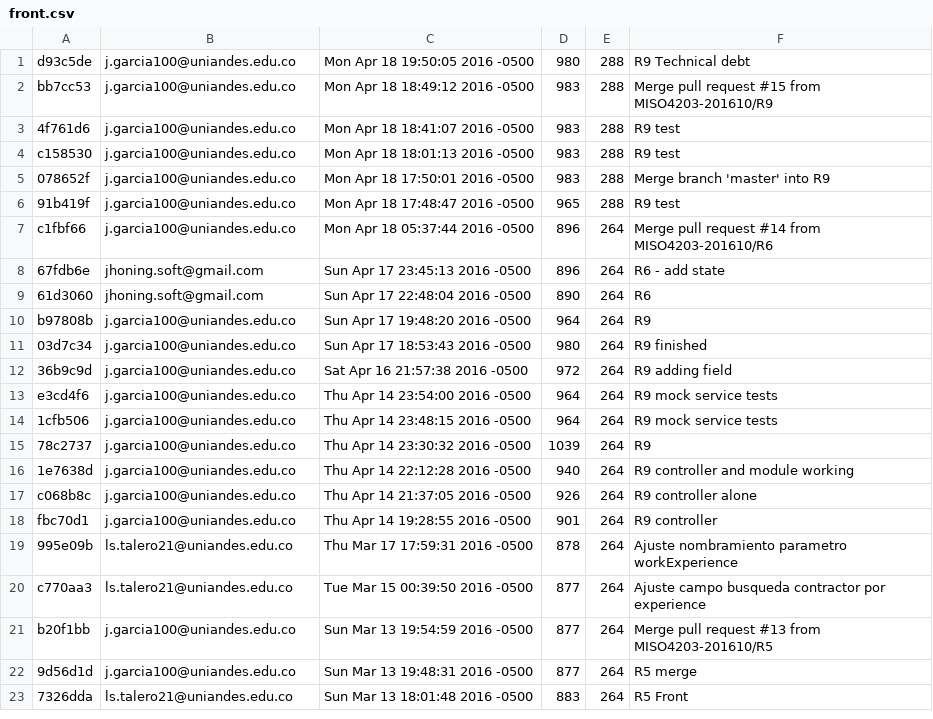
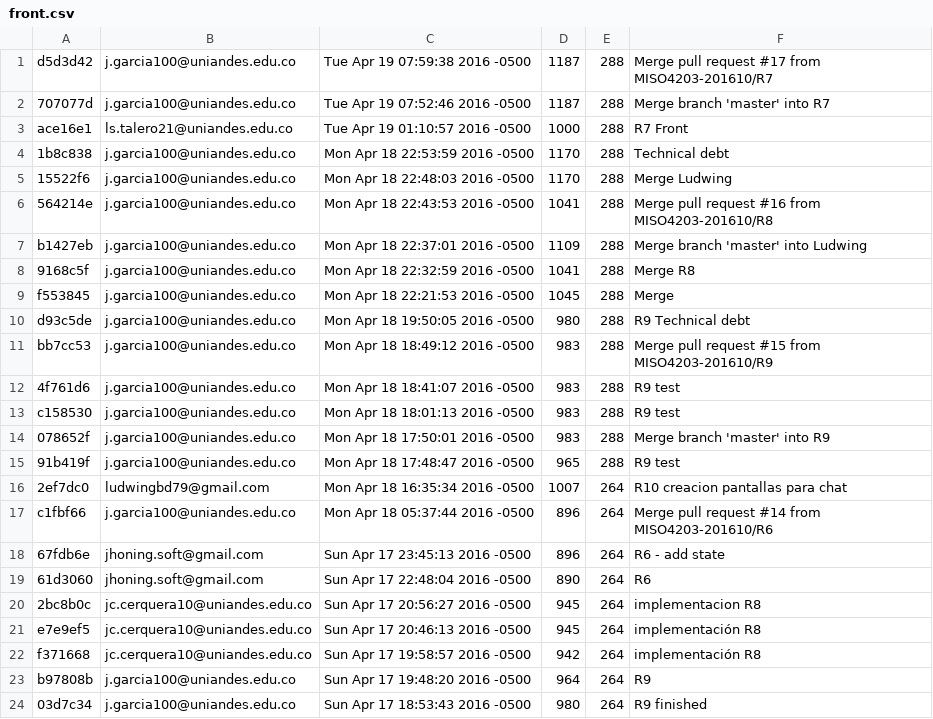
Before and after one commit to jgarcia100uniandes/data_temp, a CSV file: script/front.csv, drawn as a sheet; only a part is shown; the shorter side is filled out with more unchanged rows; the diff names each change by its address in the sheet, - before the commit and + after, or states it on an @@ line.

```diff
--- a/script/front.csv
+++ b/script/front.csv
+row 1: d5d3d42 | j.garcia100@uniandes.edu.co | Tue Apr 19 07:59:38 2016 -0500 | 1187 | 288 | Merge pull request #17 from MISO4203-201610/R7
+row 2: 707077d | j.garcia100@uniandes.edu.co | Tue Apr 19 07:52:46 2016 -0500 | 1187 | 288 | Merge branch 'master' into R7
+row 3: ace16e1 | ls.talero21@uniandes.edu.co | Tue Apr 19 01:10:57 2016 -0500 | 1000 | 288 | R7 Front
+row 4: 1b8c838 | j.garcia100@uniandes.edu.co | Mon Apr 18 22:53:59 2016 -0500 | 1170 | 288 | Technical debt
+row 5: 15522f6 | j.garcia100@uniandes.edu.co | Mon Apr 18 22:48:03 2016 -0500 | 1170 | 288 | Merge Ludwing
+row 6: 564214e | j.garcia100@uniandes.edu.co | Mon Apr 18 22:43:53 2016 -0500 | 1041 | 288 | Merge pull request #16 from MISO4203-201610/R8
+row 7: b1427eb | j.garcia100@uniandes.edu.co | Mon Apr 18 22:37:01 2016 -0500 | 1109 | 288 | Merge branch 'master' into Ludwing
+row 8: 9168c5f | j.garcia100@uniandes.edu.co | Mon Apr 18 22:32:59 2016 -0500 | 1041 | 288 | Merge R8
+row 9: f553845 | j.garcia100@uniandes.edu.co | Mon Apr 18 22:21:53 2016 -0500 | 1045 | 288 | Merge
+row 16: 2ef7dc0 | ludwingbd79@gmail.com | Mon Apr 18 16:35:34 2016 -0500 | 1007 | 264 | R10 creacion pantallas para chat
+row 20: 2bc8b0c | jc.cerquera10@uniandes.edu.co | Sun Apr 17 20:56:27 2016 -0500 | 945 | 264 | implementacion R8
+row 21: e7e9ef5 | jc.cerquera10@uniandes.edu.co | Sun Apr 17 20:46:13 2016 -0500 | 945 | 264 | implementación R8
+row 22: f371668 | jc.cerquera10@uniandes.edu.co | Sun Apr 17 19:58:57 2016 -0500 | 942 | 264 | implementación R8
```
Also changed, not shown: script/back.csv.
